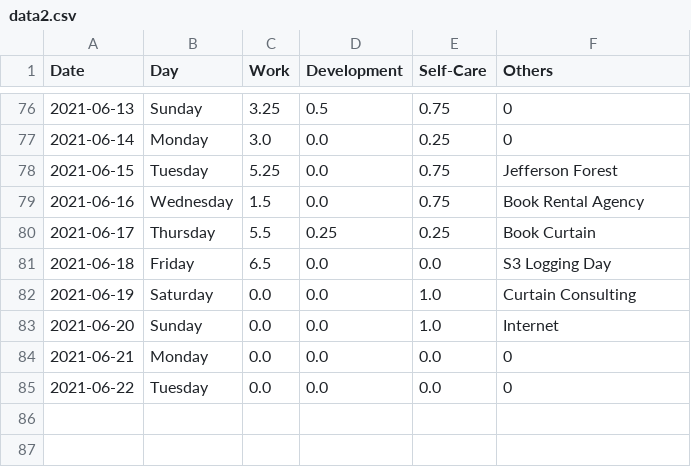
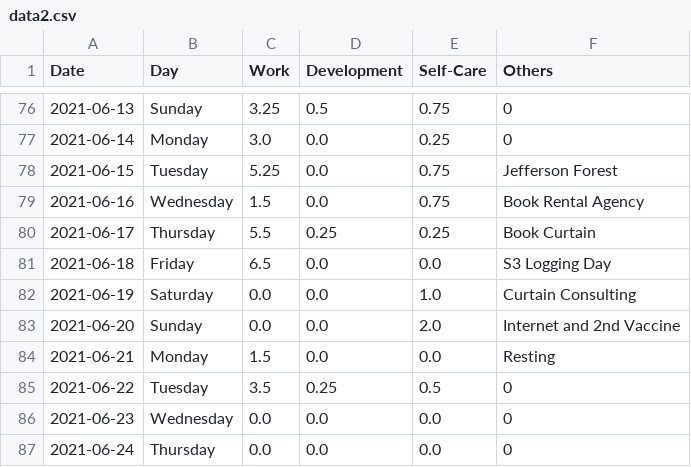
Before and after one commit to krystinli/Time_Management, a CSV file: data/data2.csv, drawn as a sheet; only a part is shown, gaps mark what is left out.

```diff
--- a/data/data2.csv
+++ b/data/data2.csv
@@ -82,4 +82,6 @@ Date,Day,Work,Development,Self-Care,Others
 2021-06-19,Saturday,0.0,0.0,1.0,Curtain Consulting
-2021-06-20,Sunday,0.0,0.0,1.0,Internet
-2021-06-21,Monday,0.0,0.0,0.0,0
-2021-06-22,Tuesday,0.0,0.0,0.0,0
+2021-06-20,Sunday,0.0,0.0,2.0,Internet and 2nd Vaccine
+2021-06-21,Monday,1.5,0.0,0.0,Resting
+2021-06-22,Tuesday,3.5,0.25,0.5,0
+2021-06-23,Wednesday,0.0,0.0,0.0,0
+2021-06-24,Thursday,0.0,0.0,0.0,0
```
Also changed, not shown: 3 other files.
